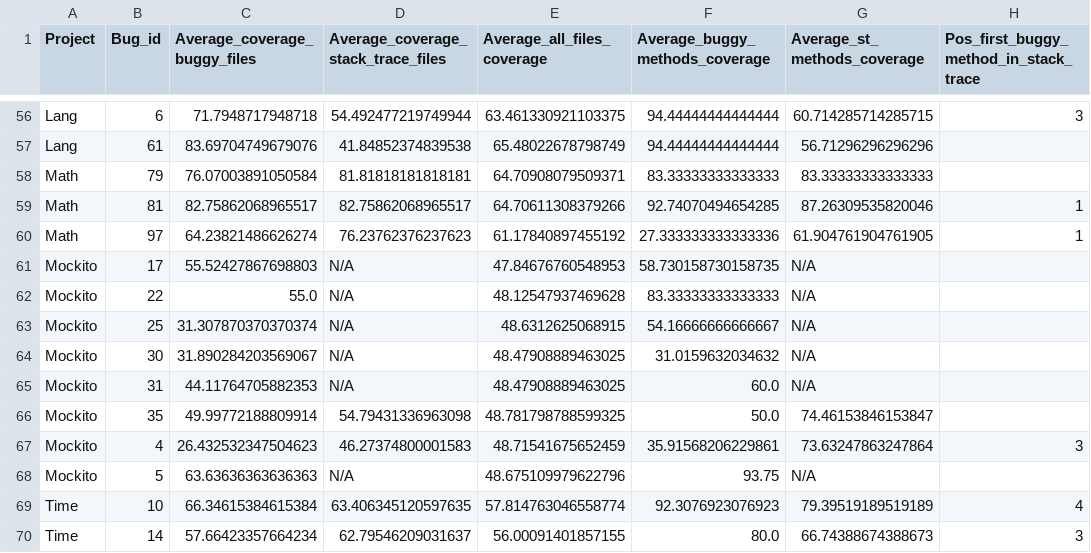
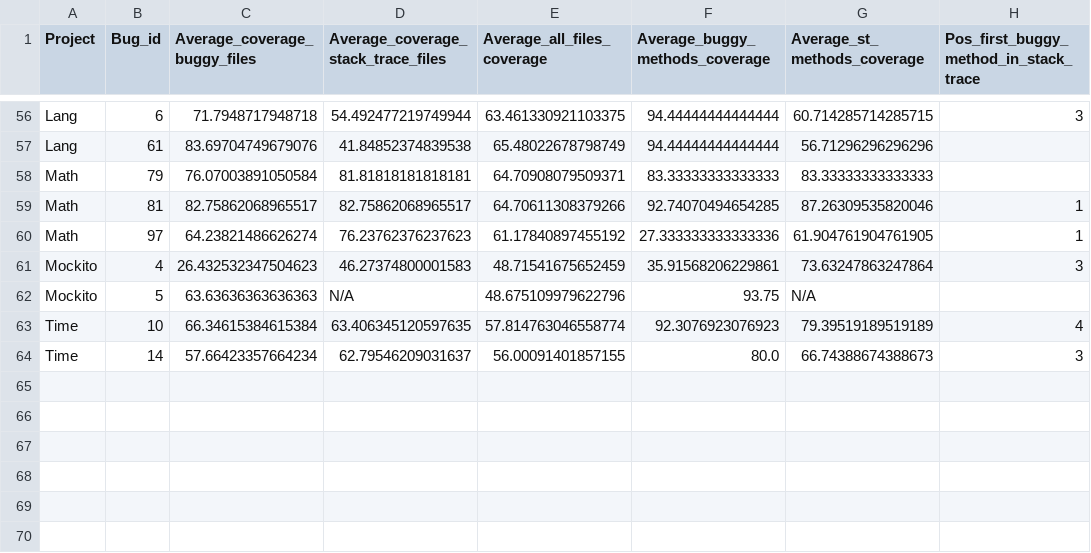
Before and after one commit to SPEAR-SE/DeepDiveBugReportsWithLogs, a CSV file: data/coverage_percentages.csv, drawn as a sheet; only a part is shown, gaps mark what is left out; the diff names each change by its address in the sheet, - before the commit and + after, or states it on an @@ line.

```diff
--- a/data/coverage_percentages.csv
+++ b/data/coverage_percentages.csv
-row 61: Mockito | 17 | 55.52427867698803 | N/A | 47.84676760548953 | 58.730158730158735 | N/A
-row 62: Mockito | 22 | 55.0 | N/A | 48.12547937469628 | 83.33333333333333 | N/A
-row 63: Mockito | 25 | 31.307870370370374 | N/A | 48.6312625068915 | 54.16666666666667 | N/A
-row 64: Mockito | 30 | 31.890284203569067 | N/A | 48.47908889463025 | 31.0159632034632 | N/A
-row 65: Mockito | 31 | 44.11764705882353 | N/A | 48.47908889463025 | 60.0 | N/A
-row 66: Mockito | 35 | 49.99772188809914 | 54.79431336963098 | 48.781798788599325 | 50.0 | 74.46153846153847
```
Also changed, not shown: data/ochiaiResultsMetricsPerBug.csv, data/ochiaiResultsMetricsPerProject.csv, 4 other files.
